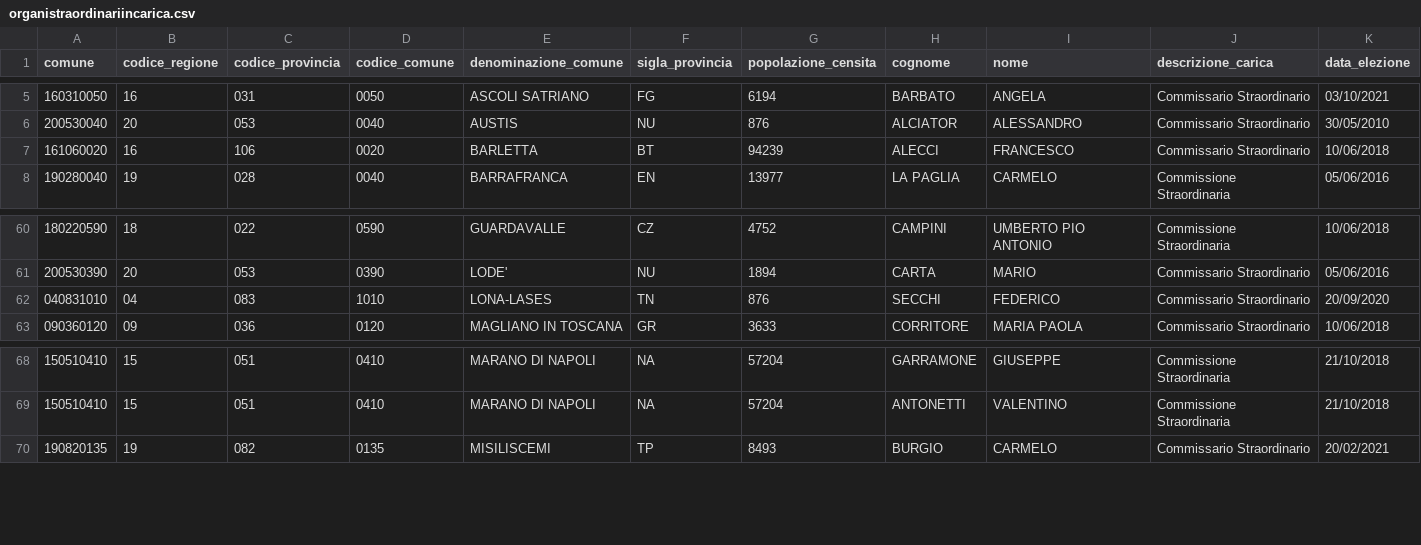
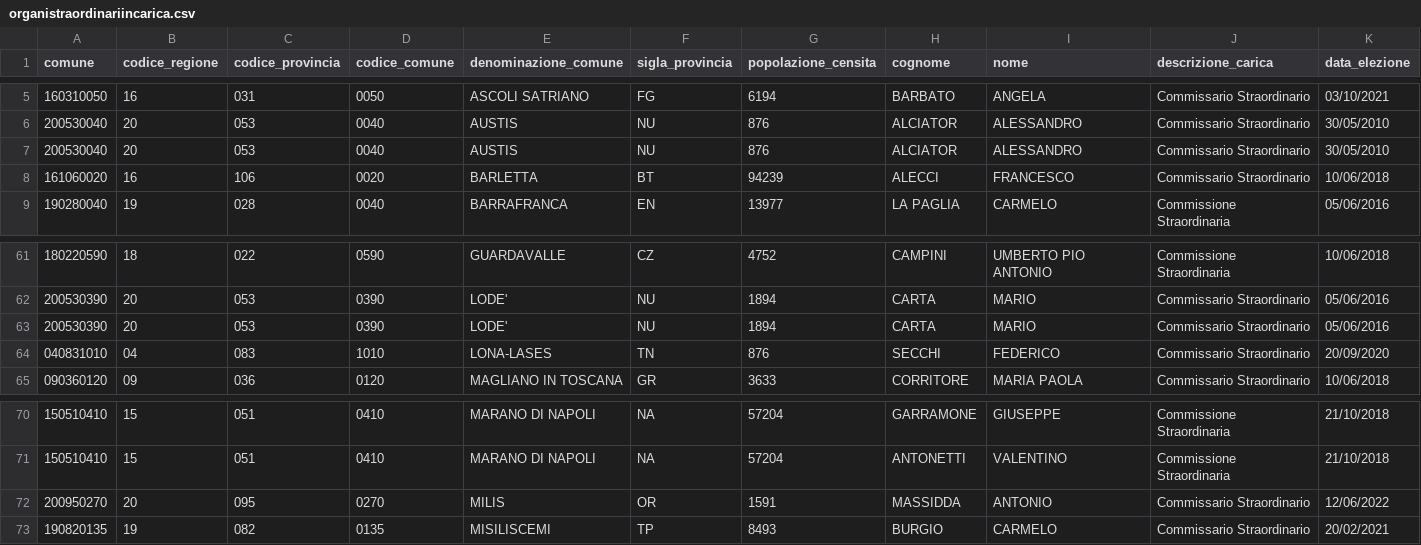
Before and after one commit to ondata/sesso-e-potere, a CSV file: dati/amministazioni-italiane/processing/organistraordinariincarica.csv, drawn as a sheet; only a part is shown, gaps mark what is left out; rows hold the shown columns only; the diff names each change by its address in the sheet, - before the commit and + after, or states it on an @@ line.

```diff
--- a/dati/amministazioni-italiane/processing/organistraordinariincarica.csv
+++ b/dati/amministazioni-italiane/processing/organistraordinariincarica.csv
+row 7: 200530040 | 20 | 053 | 0040 | AUSTIS | NU | 876 | ALCIATOR | ALESSANDRO | Commissario Straordinario | 30/05/2010
+row 63: 200530390 | 20 | 053 | 0390 | LODE' | NU | 1894 | CARTA | MARIO | Commissario Straordinario | 05/06/2016
+row 72: 200950270 | 20 | 095 | 0270 | MILIS | OR | 1591 | MASSIDDA | ANTONIO | Commissario Straordinario | 12/06/2022
```
Also changed, not shown: dati/amministazioni-italiane/processing/ammprov.csv, dati/amministazioni-italiane/rawdata/ammprov.csv, 9 other files.
